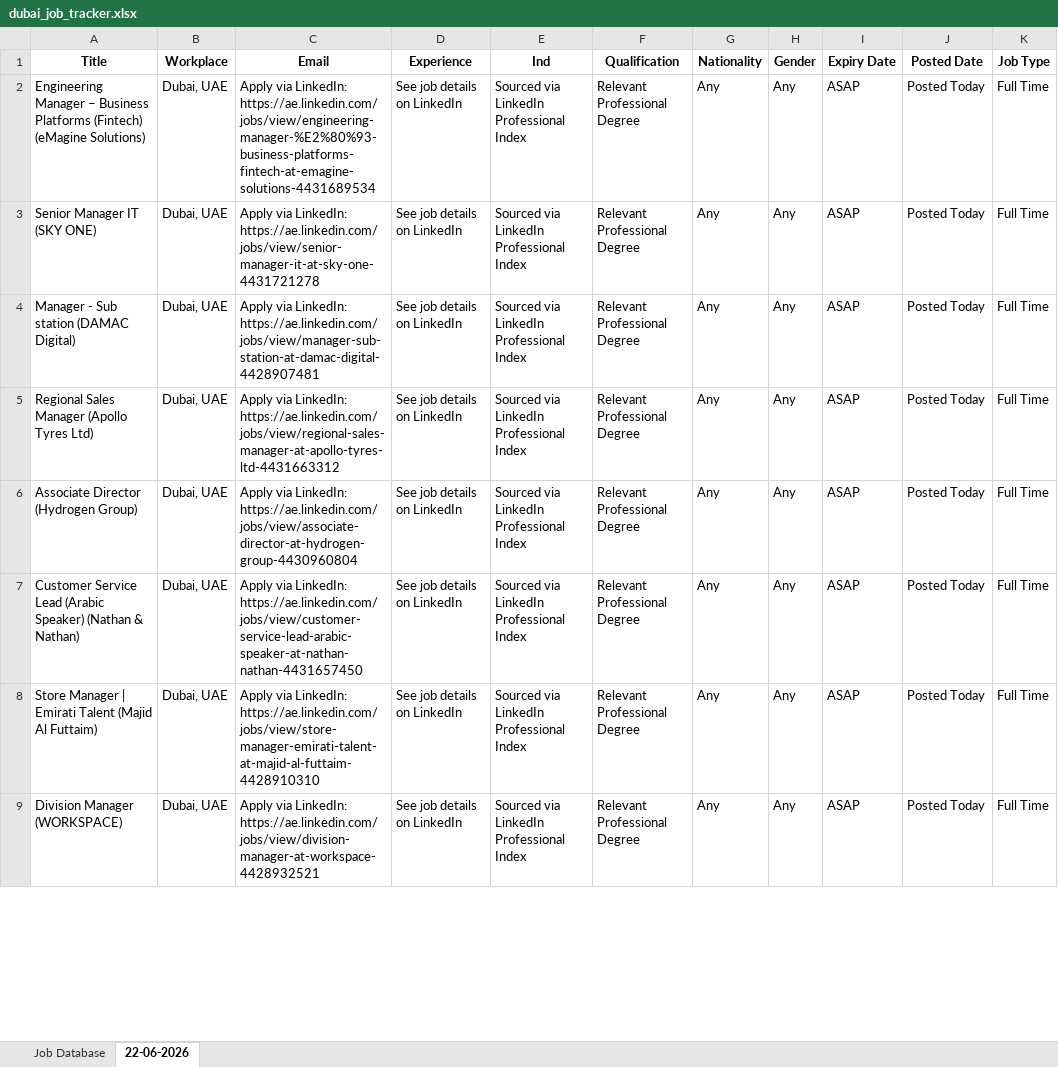
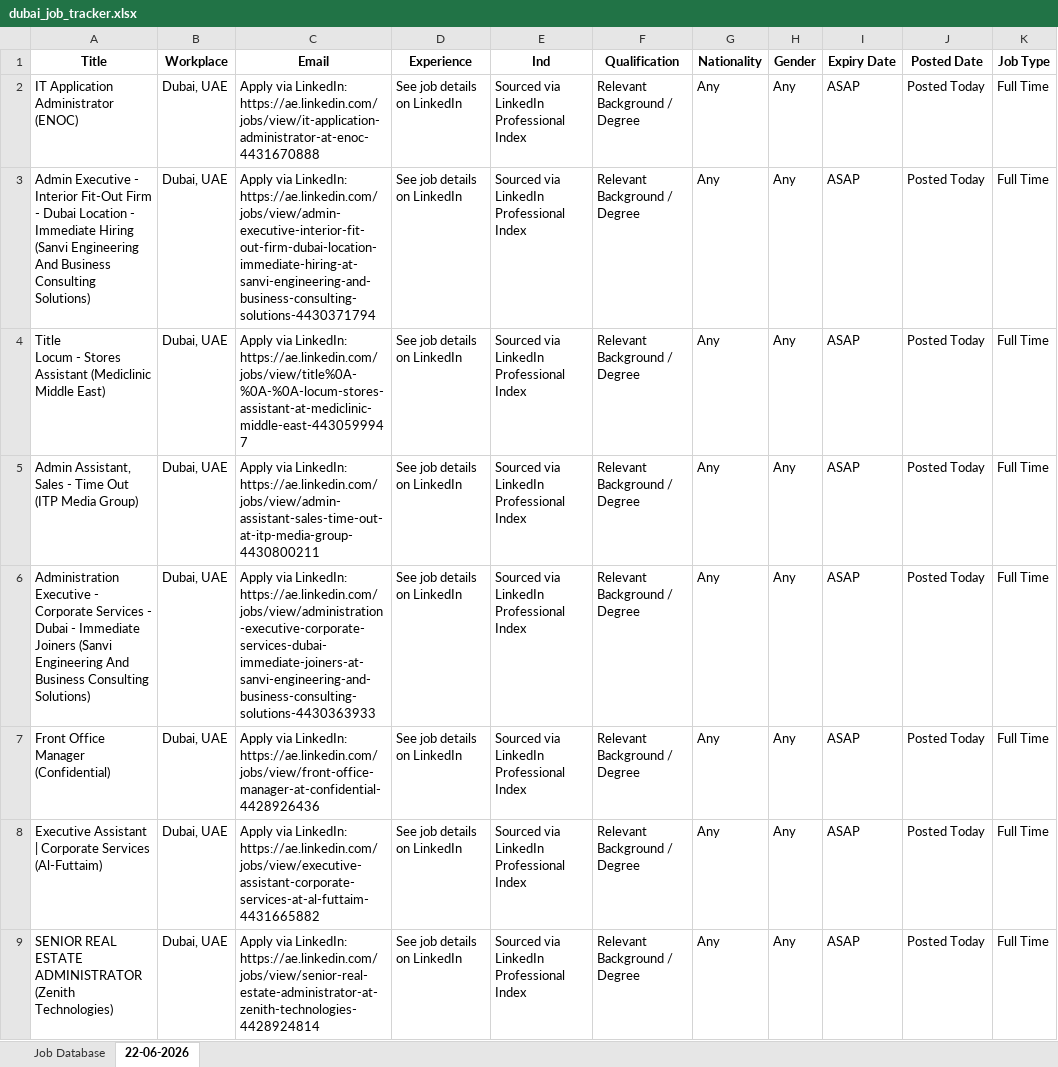
Before and after one commit to s9213140/dubai-job-bot, an Excel workbook: dubai_job_tracker.xlsx, sheet 22-06-2026, drawn as a sheet; only a part is shown; values as stored, in another font and other column widths than the file's, no borders; ↵ is a line break in a cell; the diff covers the shown part only; the diff names each change by its address in the sheet, - before the commit and + after, or states it on an @@ line.

```diff
--- a/dubai_job_tracker.xlsx (sheet 22-06-2026)
+++ b/dubai_job_tracker.xlsx (sheet 22-06-2026)
-A2 (Title): Engineering Manager – Business Platforms (Fintech) (eMagine Solutions)
+A2 (Title): IT Application Administrator (ENOC)
-C2 (Email): …via LinkedIn: https://ae.linkedin.com/jobs/view/engineering-manager-%E2%80%93-business-platforms-fintech-at-emagine-solutions-4431689534
+C2 (Email): …via LinkedIn: https://ae.linkedin.com/jobs/view/it-application-administrator-at-enoc-4431670888
-F2:F9 (Qualification): Relevant Professional Degree
+F2:F9 (Qualification): Relevant Background / Degree
-A3 (Title): Senior Manager IT (SKY ONE)
+A3 (Title): Admin Executive - Interior Fit-Out Firm - Dubai Location - Immediate Hiring (Sanvi Engineering And Business Consulting Solutions)
-C3 (Email): …via LinkedIn: https://ae.linkedin.com/jobs/view/senior-manager-it-at-sky-one-4431721278
+C3 (Email): …via LinkedIn: https://ae.linkedin.com/jobs/view/admin-executive-interior-fit-out-firm-dubai-location-immediate-hiring-at-sanvi-engineering-and-business-consulting-solutions-4430371794
-A4 (Title): Manager - Sub station (DAMAC Digital)
+A4 (Title): Title ↵ Locum - Stores Assistant (Mediclinic Middle East)
-C4 (Email): …via LinkedIn: https://ae.linkedin.com/jobs/view/manager-sub-station-at-damac-digital-4428907481
+C4 (Email): …via LinkedIn: https://ae.linkedin.com/jobs/view/title%0A-%0A-%0A-locum-stores-assistant-at-mediclinic-middle-east-4430599947
-A5 (Title): Regional Sales Manager (Apollo Tyres Ltd)
+A5 (Title): Admin Assistant, Sales - Time Out (ITP Media Group)
-C5 (Email): …via LinkedIn: https://ae.linkedin.com/jobs/view/regional-sales-manager-at-apollo-tyres-ltd-4431663312
+C5 (Email): …via LinkedIn: https://ae.linkedin.com/jobs/view/admin-assistant-sales-time-out-at-itp-media-group-4430800211
-A6 (Title): Associate Director (Hydrogen Group)
+A6 (Title): Administration Executive - Corporate Services - Dubai - Immediate Joiners (Sanvi Engineering And Business Consulting Solutions)
-C6 (Email): …via LinkedIn: https://ae.linkedin.com/jobs/view/associate-director-at-hydrogen-group-4430960804
+C6 (Email): …via LinkedIn: https://ae.linkedin.com/jobs/view/administration-executive-corporate-services-dubai-immediate-joiners-at-sanvi-engineering-and-business-consulting-solutions-4430363933
-A7 (Title): Customer Service Lead (Arabic Speaker) (Nathan & Nathan)
+A7 (Title): Front Office Manager (Confidential)
-C7 (Email): …via LinkedIn: https://ae.linkedin.com/jobs/view/customer-service-lead-arabic-speaker-at-nathan-nathan-4431657450
+C7 (Email): …via LinkedIn: https://ae.linkedin.com/jobs/view/front-office-manager-at-confidential-4428926436
-A8 (Title): Store Manager | Emirati Talent (Majid Al Futtaim)
+A8 (Title): Executive Assistant | Corporate Services (Al-Futtaim)
-C8 (Email): …via LinkedIn: https://ae.linkedin.com/jobs/view/store-manager-emirati-talent-at-majid-al-futtaim-4428910310
+C8 (Email): …via LinkedIn: https://ae.linkedin.com/jobs/view/executive-assistant-corporate-services-at-al-futtaim-4431665882
-A9 (Title): Division Manager (WORKSPACE)
+A9 (Title): SENIOR REAL ESTATE ADMINISTRATOR (Zenith Technologies)
-C9 (Email): …via LinkedIn: https://ae.linkedin.com/jobs/view/division-manager-at-workspace-4428932521
+C9 (Email): …via LinkedIn: https://ae.linkedin.com/jobs/view/senior-real-estate-administrator-at-zenith-technologies-4428924814
```
Also changed, not shown: 51 edited cells elsewhere in this sheet, 1 other file.
